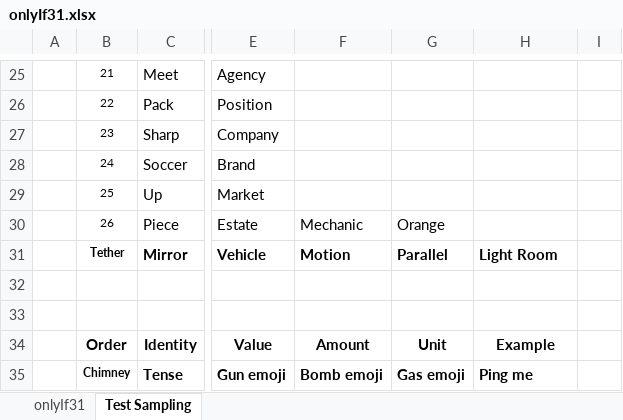
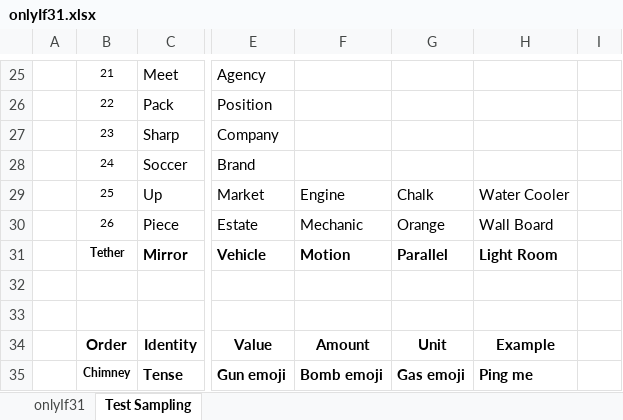
Before and after one commit to openroot/onlyIf31, an Excel workbook: onlyIf31/asset/onlyIf31.xlsx, sheet Test Sampling, drawn as a sheet; only a part is shown, gaps mark what is left out; values as stored, in another font and other column widths than the file's, no borders; charts and pictures not drawn; the diff names each change by its address in the sheet, - before the commit and + after, or states it on an @@ line.

```diff
--- a/onlyIf31/asset/onlyIf31.xlsx (sheet Test Sampling)
+++ b/onlyIf31/asset/onlyIf31.xlsx (sheet Test Sampling)
-F29: (empty)
+F29: Engine
-G29: (empty)
+G29: Chalk
-H29: (empty)
+H29: Water Cooler
-H30: (empty)
+H30: Wall Board
```
Also changed, not shown: 5 other files.
